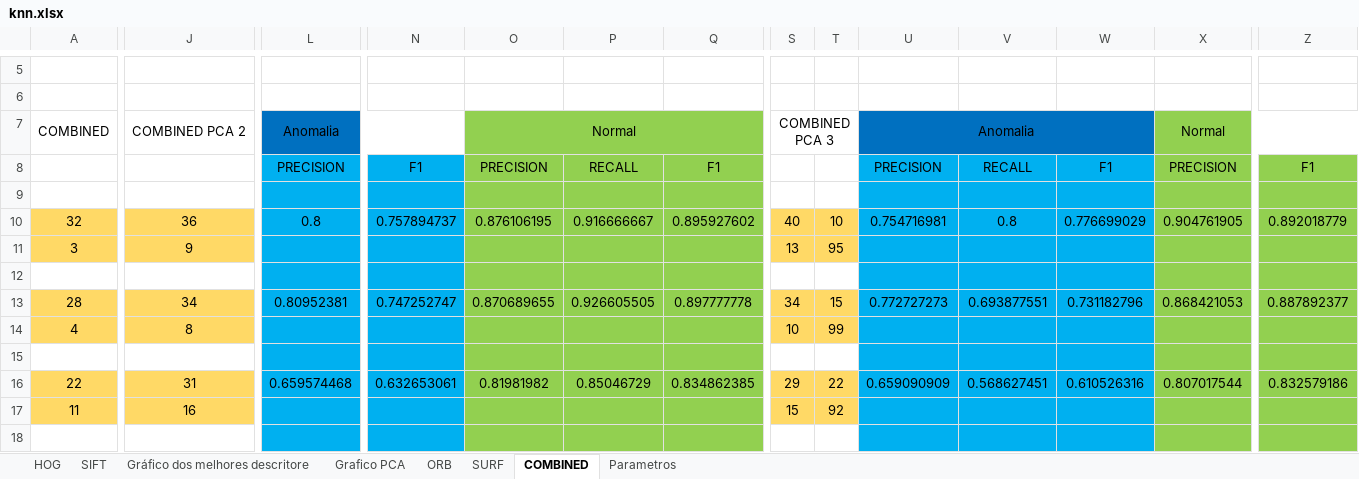
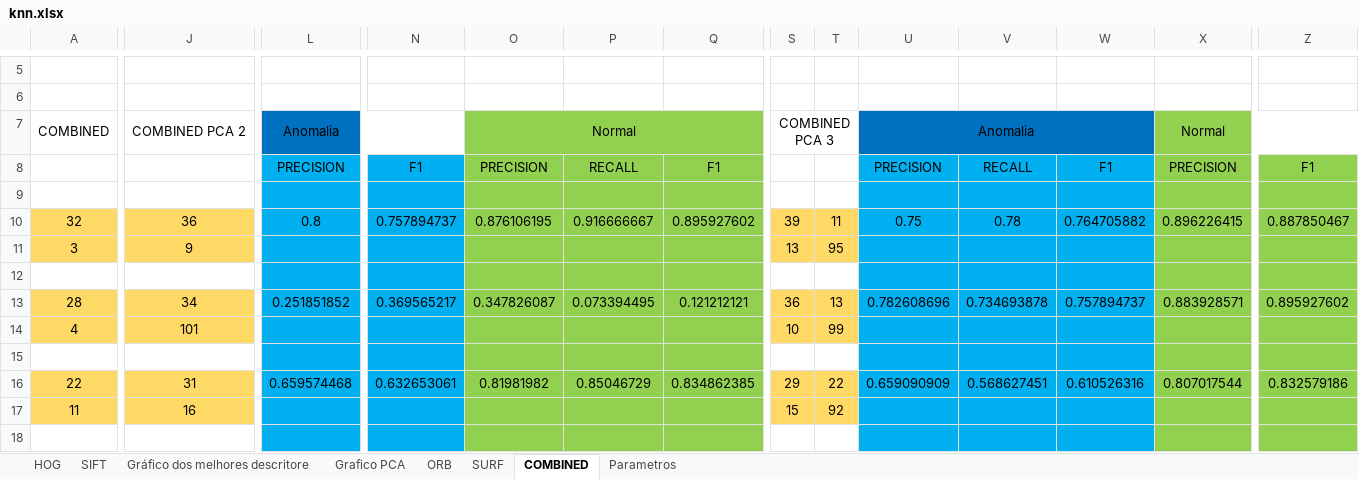
Before and after one commit to rafaelboniolo/TCC-Classifier, an Excel workbook: testes/knn.xlsx, sheet COMBINED, drawn as a sheet; only a part is shown, gaps mark what is left out; values as stored, in another font and other column widths than the file's, no borders; the diff covers the shown part only; the diff names each change by its address in the sheet, - before the commit and + after, or states it on an @@ line.

```diff
--- a/testes/knn.xlsx (sheet COMBINED)
+++ b/testes/knn.xlsx (sheet COMBINED)
-S10: 40
+S10: 39
-T10: 10
+T10: 11
-U10: 0.754716981
+U10: 0.75
-V10: 0.8
+V10: 0.78
-W10: 0.776699029
+W10: 0.764705882
-X10: 0.904761905
+X10: 0.896226415
-Z10: 0.892018779
+Z10: 0.887850467
-L13: 0.80952381
+L13: 0.251851852
-N13: 0.747252747
+N13: 0.369565217
-O13: 0.870689655
+O13: 0.347826087
-P13: 0.926605505
+P13: 0.073394495
-Q13: 0.897777778
+Q13: 0.121212121
-S13: 34
+S13: 36
-T13: 15
+T13: 13
-U13: 0.772727273
+U13: 0.782608696
-V13: 0.693877551
+V13: 0.734693878
-W13: 0.731182796
+W13: 0.757894737
-X13: 0.868421053
+X13: 0.883928571
-Z13: 0.887892377
+Z13: 0.895927602
-J14: 8
+J14: 101
```
Also changed, not shown: 2 added rows, 2 removed rows and 75 edited cells elsewhere in this sheet, sheet SURF, sheet Grafico PCA, charts or pictures, testes/svm.xlsx, 4 other files.
